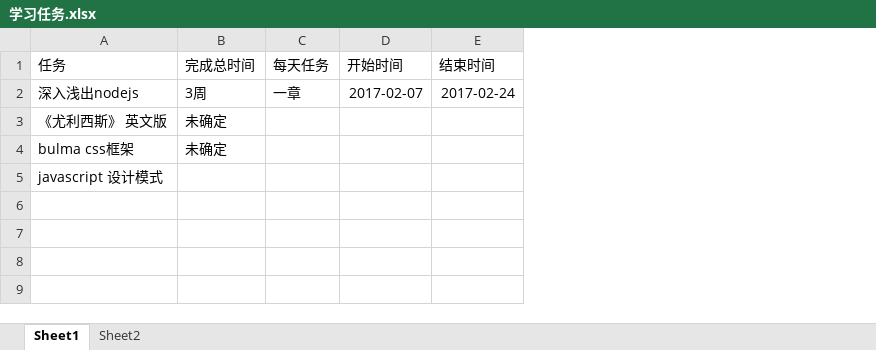
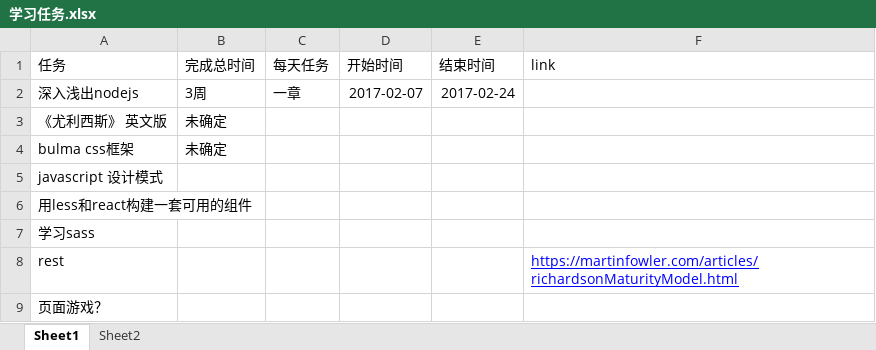
Before and after one commit to xiaohuoz/common, an Excel workbook: 学习任务.xlsx, sheet Sheet1, drawn as a sheet; values as stored, in another font and other column widths than the file's, no borders; the diff names each change by its address in the sheet, - before the commit and + after, or states it on an @@ line.

```diff
--- a/学习任务.xlsx (sheet Sheet1)
+++ b/学习任务.xlsx (sheet Sheet1)
+column F (link), empty
+row 6: 用less和react构建一套可用的组件
+row 7: 学习sass
+row 8: rest |  |  |  |  | https://martinfowler.com/articles/richardsonMaturityModel.html
+row 9: 页面游戏？
```
Also changed, not shown: 1 other file.
